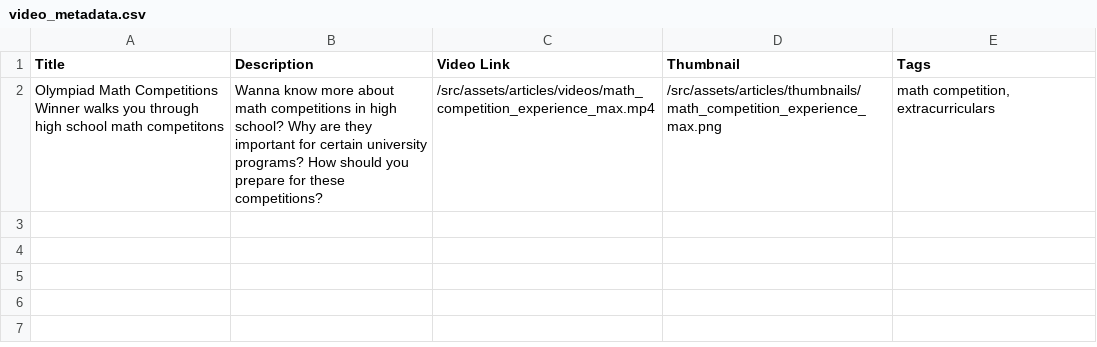
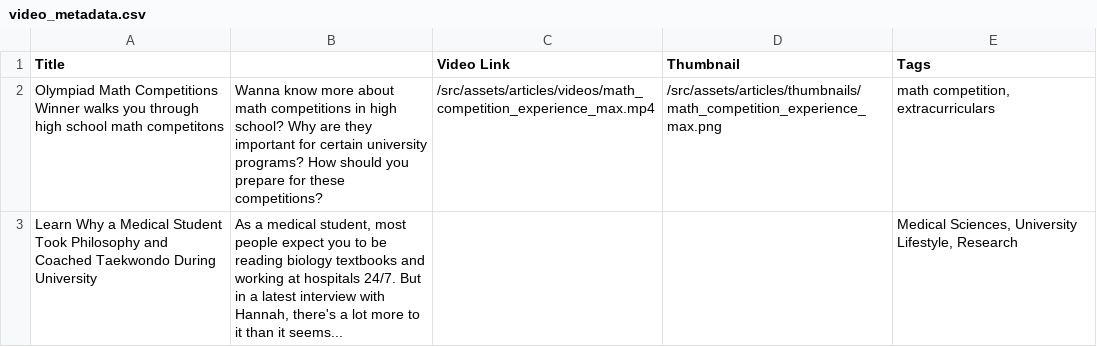
Before and after one commit to PlanningU/PlanningU, a CSV file: src/assets/articles/video_metadata.csv, drawn as a sheet.

Commit message:
Added second video on homepage

```diff
--- a/src/assets/articles/video_metadata.csv
+++ b/src/assets/articles/video_metadata.csv
@@ -1,2 +1,3 @@
- Title,Description,Video Link ,Thumbnail,Tags
+ Title,,Video Link ,Thumbnail,Tags
 Olympiad Math Competitions Winner walks you through high school math competitons,Wanna know more about math competitions in high school? Why are they important for certain university programs? How should you prepare for these competitions?,/src/assets/articles/videos/math_competition_experience_max.mp4,/src/assets/articles/thumbnails/math_competition_experience_max.png,"math competition, extracurriculars"
+Learn Why a Medical Student Took Philosophy and Coached Taekwondo During University,"As a medical student, most people expect you to be reading biology textbooks and working at hospitals 24/7. But in a latest interview with Hannah, there's a lot more to it than it seems...",,,"Medical Sciences, University Lifestyle, Research"
```
Also changed, not shown: 5 other files.
